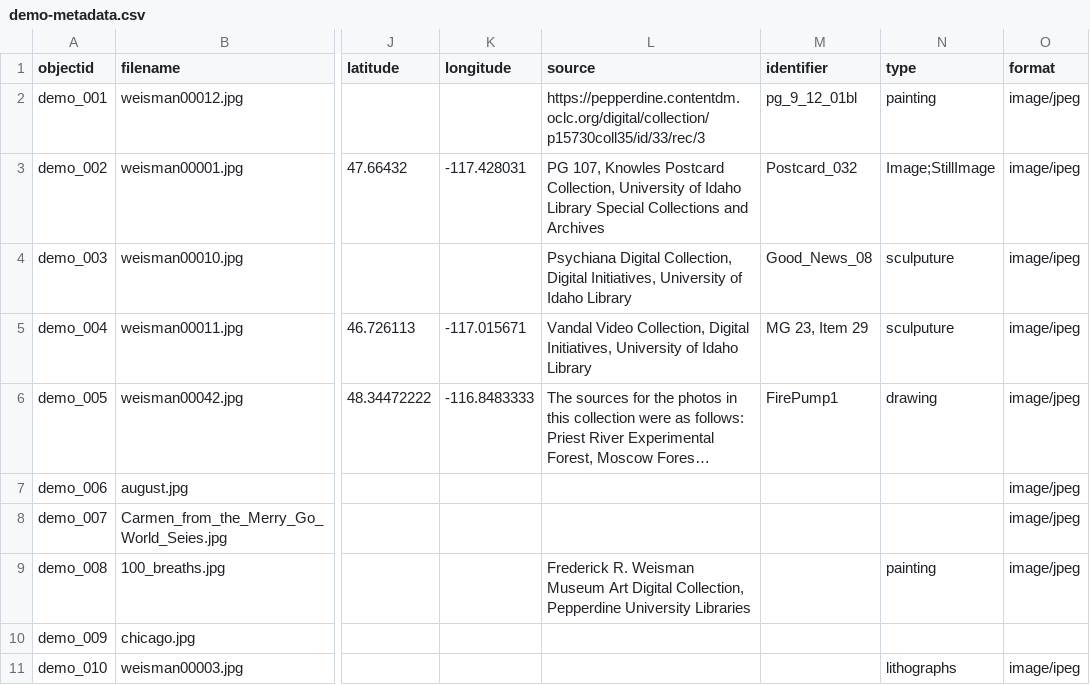
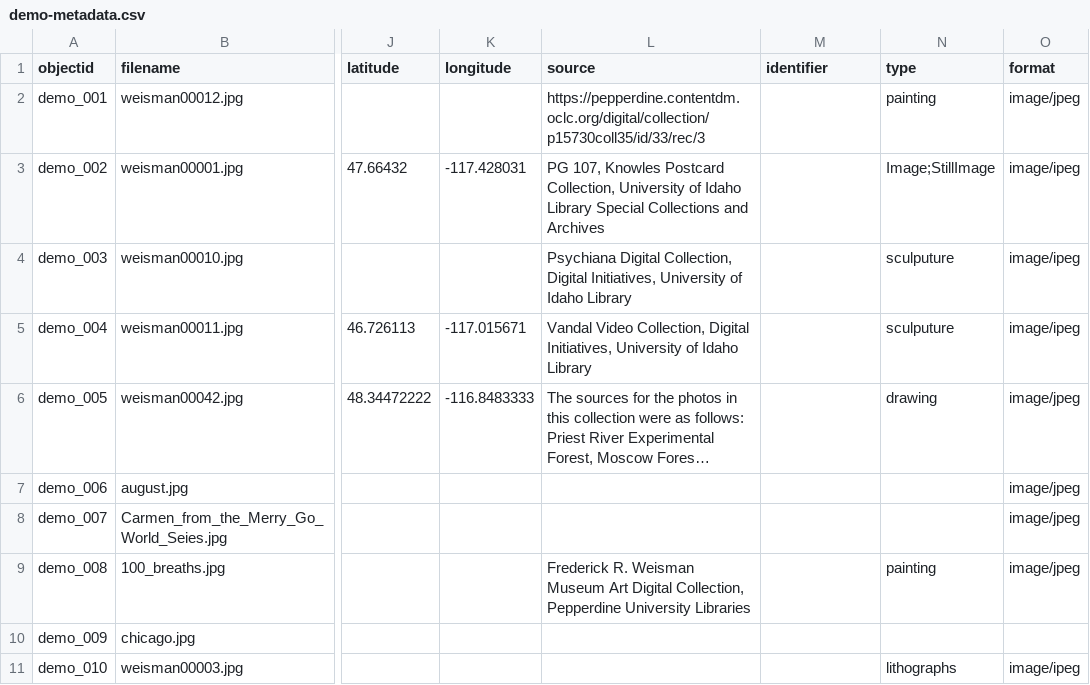
Before and after one commit to graceganye/collectionbuilder-test, a CSV file: _data/demo-metadata.csv, drawn as a sheet; only a part is shown, gaps mark what is left out; long unchanged cells end in …; the diff names each change by its address in the sheet, - before the commit and + after, or states it on an @@ line.

Commit message:
removed identifier

```diff
--- a/_data/demo-metadata.csv
+++ b/_data/demo-metadata.csv
-M2 (identifier): pg_9_12_01bl
+M2 (identifier): (empty)
-M3 (identifier): Postcard_032
+M3 (identifier): (empty)
-M4 (identifier): Good_News_08
+M4 (identifier): (empty)
-M5 (identifier): MG 23, Item 29
+M5 (identifier): (empty)
-M6 (identifier): FirePump1
+M6 (identifier): (empty)
```
